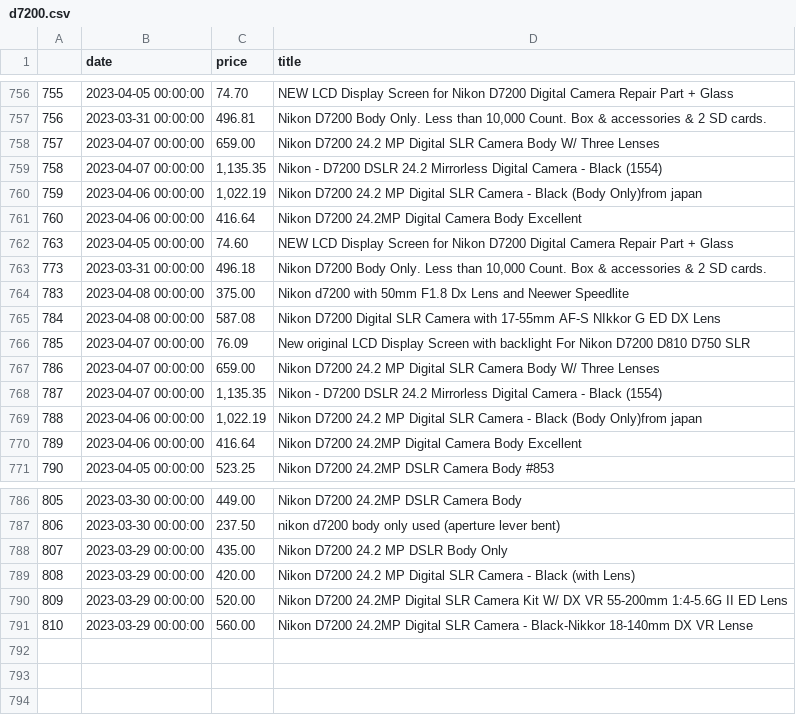
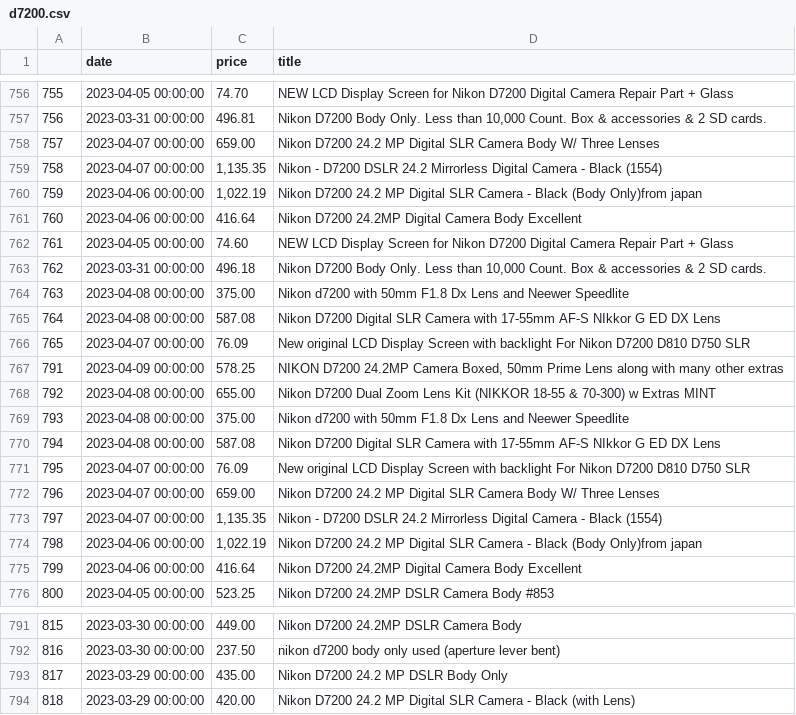
Before and after one commit to kobesar/ebaytracker, a CSV file: data/d7200.csv, drawn as a sheet; only a part is shown, gaps mark what is left out; removed rows and columns are numbered as before the commit, all else as after; the diff names each change by its address in the sheet, - before the commit and + after, or states it on an @@ line.

```diff
--- a/data/d7200.csv
+++ b/data/d7200.csv
@@ column A renumbered between rows 762 and 794 @@
+row 767: 791 | 2023-04-09 00:00:00 | 578.25 | NIKON D7200 24.2MP Camera Boxed, 50mm Prime Lens along with many other extras
+row 768: 792 | 2023-04-08 00:00:00 | 655.00 | Nikon D7200 Dual Zoom Lens Kit (NIKKOR 18-55 & 70-300) w Extras MINT
+row 769: 793 | 2023-04-08 00:00:00 | 375.00 | Nikon d7200 with 50mm F1.8 Dx Lens and Neewer Speedlite
+row 770: 794 | 2023-04-08 00:00:00 | 587.08 | Nikon D7200 Digital SLR Camera with 17-55mm AF-S NIkkor G ED DX Lens
+row 771: 795 | 2023-04-07 00:00:00 | 76.09 | New original LCD Display Screen with backlight For Nikon D7200 D810 D750 SLR
-row 790: 809 | 2023-03-29 00:00:00 | 520.00 | Nikon D7200 24.2MP Digital SLR Camera Kit W/ DX VR 55-200mm 1:4-5.6G II ED Lens
-row 791: 810 | 2023-03-29 00:00:00 | 560.00 | Nikon D7200 24.2MP Digital SLR Camera - Black-Nikkor 18-140mm DX VR Lense
```
Also changed, not shown: data/full_data.csv, data/nikkor1024.csv, 1 other file.
